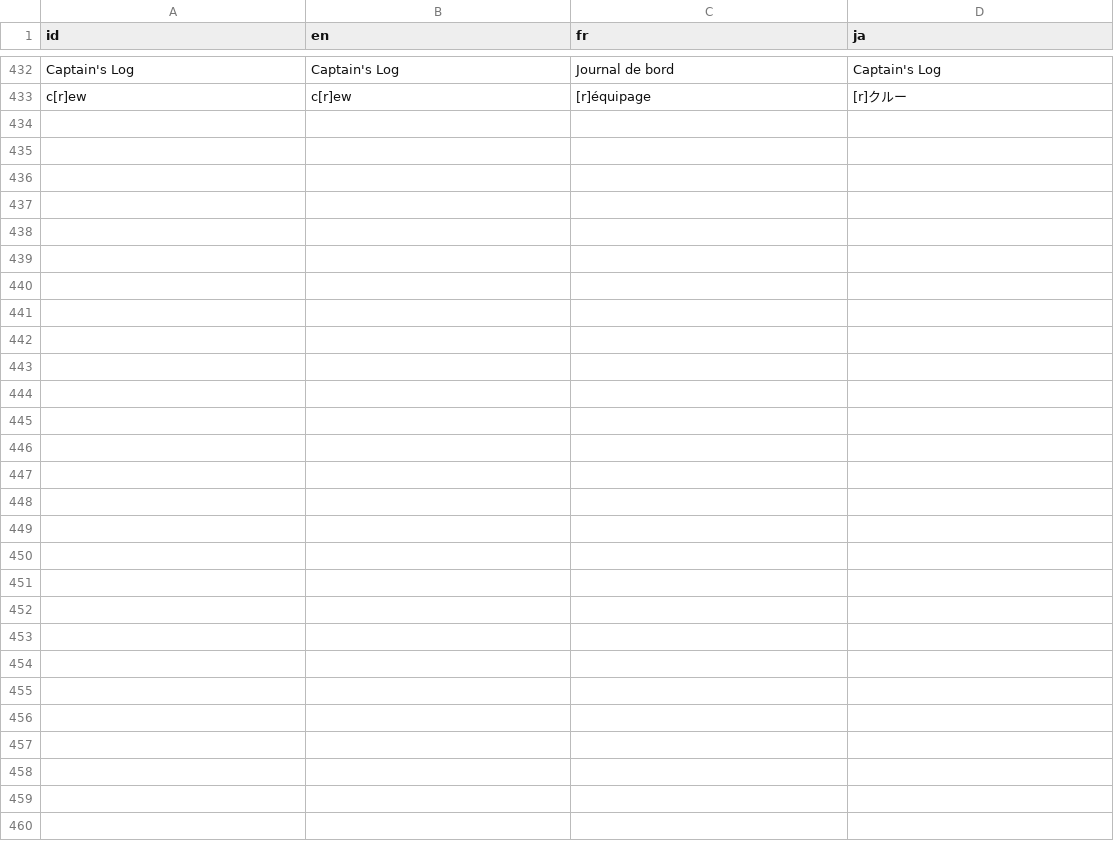
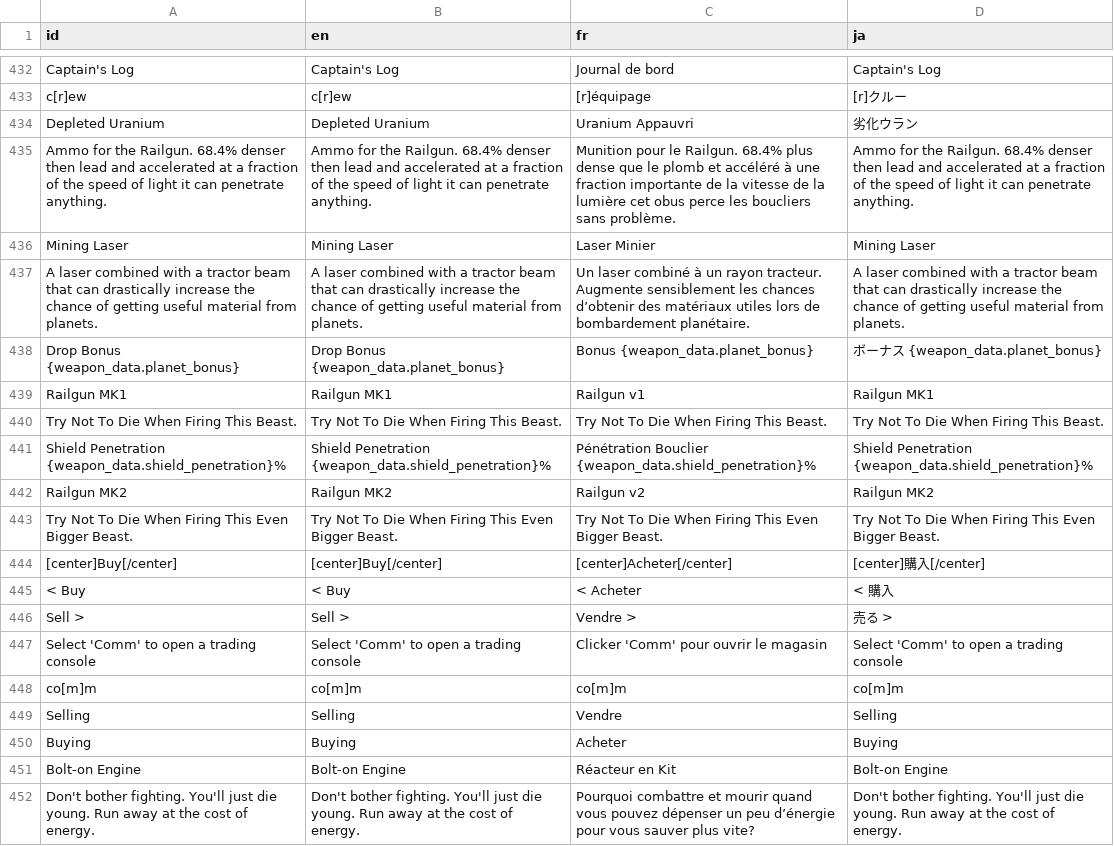
Before and after one commit to Ombarus/SolarRogue, a CSV file: data/translation/base.csv, drawn as a sheet; only a part is shown, gaps mark what is left out; the diff covers the shown part only; the diff names each change by its address in the sheet, - before the commit and + after, or states it on an @@ line.

```diff
--- a/data/translation/base.csv
+++ b/data/translation/base.csv
+row 434: Depleted Uranium | Depleted Uranium | Uranium Appauvri | 劣化ウラン
+row 435: Ammo for the Railgun. 68.4% denser then lead and accelerated at a fraction of the speed of light it can penetrate anything. | Ammo for the Railgun. 68.4% denser then lead and accelerated at a fraction of the speed of light it can penetrate anything. | Munition pour le Railgun. 68.4% plus dense que le plomb et accéléré à une fraction importante de la vitesse de la lumière cet obus perce les boucliers sans problème. | Ammo for the Railgun. 68.4% denser then lead and accelerated at a fraction of the speed of light it can penetrate anything.
+row 436: Mining Laser | Mining Laser | Laser Minier | Mining Laser
+row 437: A laser combined with a tractor beam that can drastically increase the chance of getting useful material from planets. | A laser combined with a tractor beam that can drastically increase the chance of getting useful material from planets. | Un laser combiné à un rayon tracteur. Augmente sensiblement les chances d’obtenir des matériaux utiles lors de bombardement planétaire. | A laser combined with a tractor beam that can drastically increase the chance of getting useful material from planets.
+row 438: Drop Bonus {weapon_data.planet_bonus} | Drop Bonus {weapon_data.planet_bonus} | Bonus {weapon_data.planet_bonus} | ボーナス {weapon_data.planet_bonus}
+row 439: Railgun MK1 | Railgun MK1 | Railgun v1 | Railgun MK1
+row 440: Try Not To Die When Firing This Beast. | Try Not To Die When Firing This Beast. | Try Not To Die When Firing This Beast. | Try Not To Die When Firing This Beast.
+row 441: Shield Penetration {weapon_data.shield_penetration}% | Shield Penetration {weapon_data.shield_penetration}% | Pénétration Bouclier {weapon_data.shield_penetration}% | Shield Penetration {weapon_data.shield_penetration}%
+row 442: Railgun MK2 | Railgun MK2 | Railgun v2 | Railgun MK2
+row 443: Try Not To Die When Firing This Even Bigger Beast. | Try Not To Die When Firing This Even Bigger Beast. | Try Not To Die When Firing This Even Bigger Beast. | Try Not To Die When Firing This Even Bigger Beast.
+row 444: [center]Buy[/center] | [center]Buy[/center] | [center]Acheter[/center] | [center]購入[/center]
+row 445: < Buy | < Buy | < Acheter | < 購入
+row 446: Sell > | Sell > | Vendre > | 売る >
+row 447: Select 'Comm' to open a trading console | Select 'Comm' to open a trading console | Clicker 'Comm' pour ouvrir le magasin | Select 'Comm' to open a trading console
+row 448: co[m]m | co[m]m | co[m]m | co[m]m
+row 449: Selling | Selling | Vendre | Selling
+row 450: Buying | Buying | Acheter | Buying
+row 451: Bolt-on Engine | Bolt-on Engine | Réacteur en Kit | Bolt-on Engine
+row 452: Don't bother fighting. You'll just die young. Run away at the cost of energy. | Don't bother fighting. You'll just die young. Run away at the cost of energy. | Pourquoi combattre et mourir quand vous pouvez dépenser un peu d’énergie pour vous sauver plus vite? | Don't bother fighting. You'll just die young. Run away at the cost of energy.
```
Also changed, not shown: 14 added rows elsewhere in this file, 4 other files.
